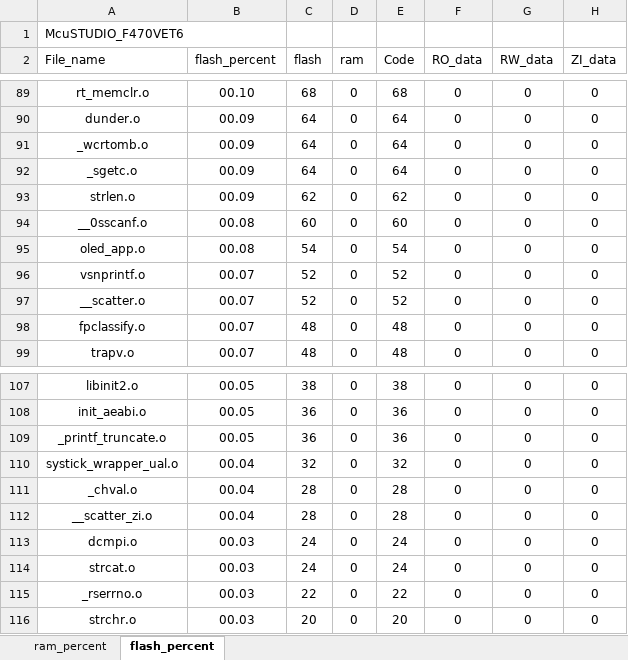
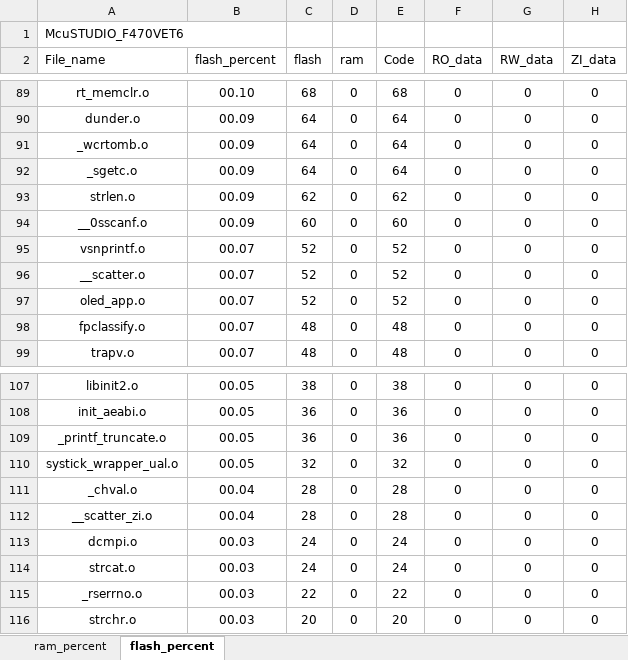
Before and after one commit to Rolmoland/Gamecc, an Excel workbook: MDK/McuSTUDIO_F470VET6_analysis.xlsx, sheet flash_percent, drawn as a sheet; only a part is shown, gaps mark what is left out; values as stored, in another font and other column widths than the file's, no borders; charts and pictures and table styles not drawn; removed rows and columns are numbered as before the commit, all else as after; the diff covers the shown part only; the diff names each change by its address in the sheet, - before the commit and + after, or states it on an @@ line.

```diff
--- a/MDK/McuSTUDIO_F470VET6_analysis.xlsx (sheet flash_percent)
+++ b/MDK/McuSTUDIO_F470VET6_analysis.xlsx (sheet flash_percent)
-B94 (flash_percent): 00.08
+B94 (flash_percent): 00.09
-row 95: oled_app.o | 00.08 | 54 | 0 | 54 | 0 | 0 | 0
+row 97: oled_app.o | 00.07 | 52 | 0 | 52 | 0 | 0 | 0
-B110 (flash_percent): 00.04
+B110 (flash_percent): 00.05
```
Also changed, not shown: 4 added rows, 4 removed rows and 61 edited cells elsewhere in this sheet, sheet ram_percent, charts or pictures, 30 other files.
